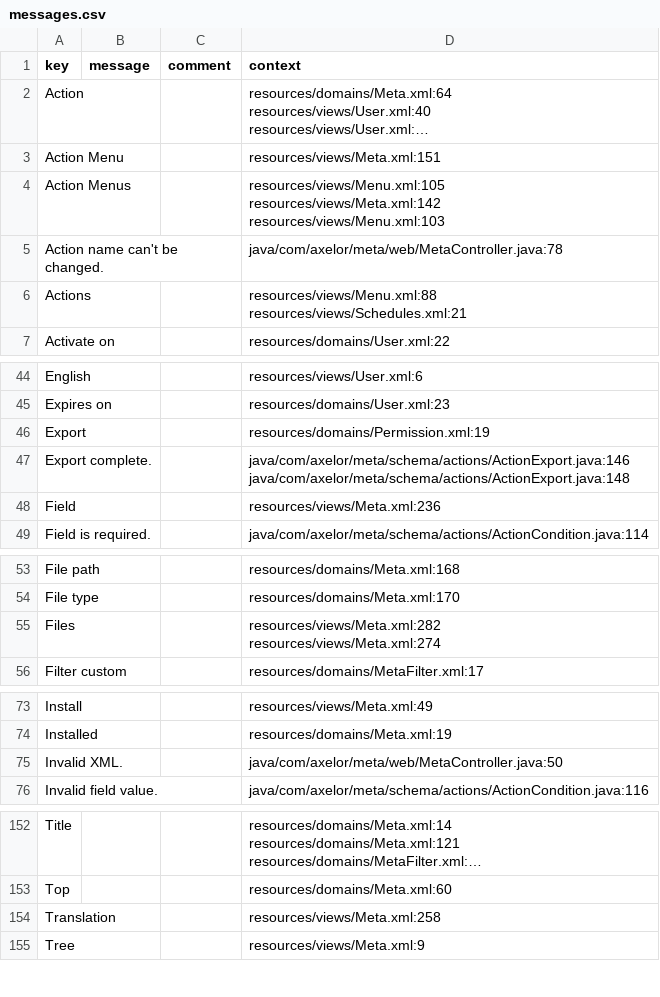
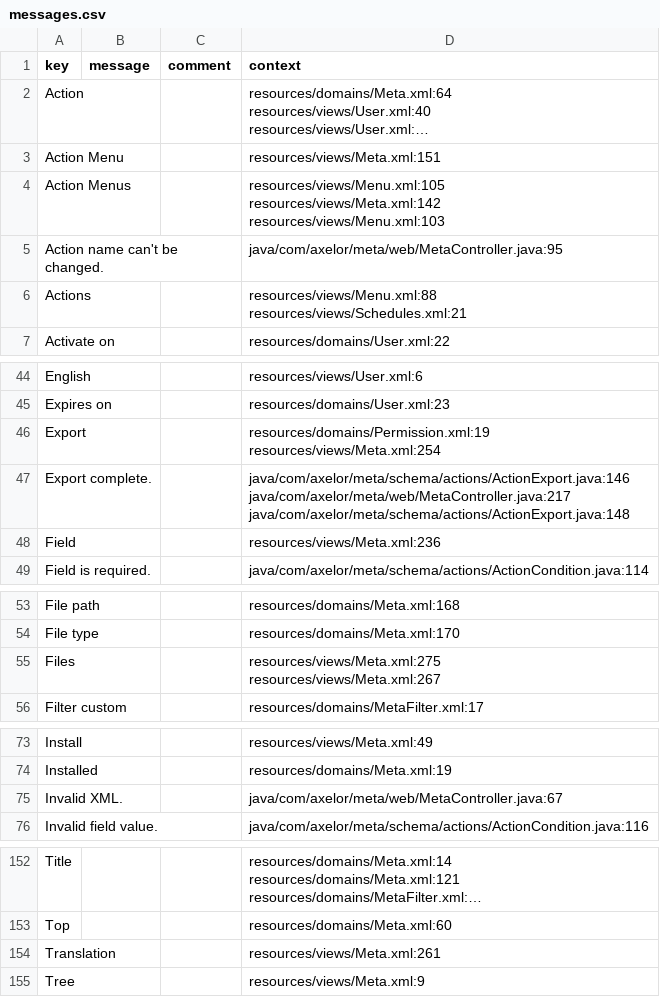
Before and after one commit to axelor/axelor-open-platform, a CSV file: axelor-core/src/main/resources/i18n/messages.csv, drawn as a sheet; only a part is shown, gaps mark what is left out; long unchanged cells end in …; ↵ is a line break in a cell; the diff names each change by its address in the sheet, - before the commit and + after, or states it on an @@ line.

```diff
--- a/axelor-core/src/main/resources/i18n/messages.csv
+++ b/axelor-core/src/main/resources/i18n/messages.csv
-D5 (context): java/com/axelor/meta/web/MetaController.java:78
+D5 (context): java/com/axelor/meta/web/MetaController.java:95
-D46 (context): resources/domains/Permission.xml:19
+D46 (context): resources/domains/Permission.xml:19 ↵ resources/views/Meta.xml:254
-D47 (context): java/com/axelor/meta/schema/actions/ActionExport.java:146 ↵ java/com/axelor/meta/schema/actions/ActionExport.java:148
+D47 (context): java/com/axelor/meta/schema/actions/ActionExport.java:146 ↵ java/com/axelor/meta/web/MetaController.java:217 ↵ java/com/axelor/meta/schema/actions/ActionExport.java:148
-D55 (context): resources/views/Meta.xml:282 ↵ resources/views/Meta.xml:274
+D55 (context): resources/views/Meta.xml:275 ↵ resources/views/Meta.xml:267
-D75 (context): java/com/axelor/meta/web/MetaController.java:50
+D75 (context): java/com/axelor/meta/web/MetaController.java:67
-D154 (context): resources/views/Meta.xml:258
+D154 (context): resources/views/Meta.xml:261
```
Also changed, not shown: axelor-core/src/main/resources/i18n/messages_en.csv, axelor-core/src/main/resources/i18n/messages_fr.csv, 1 other file.
